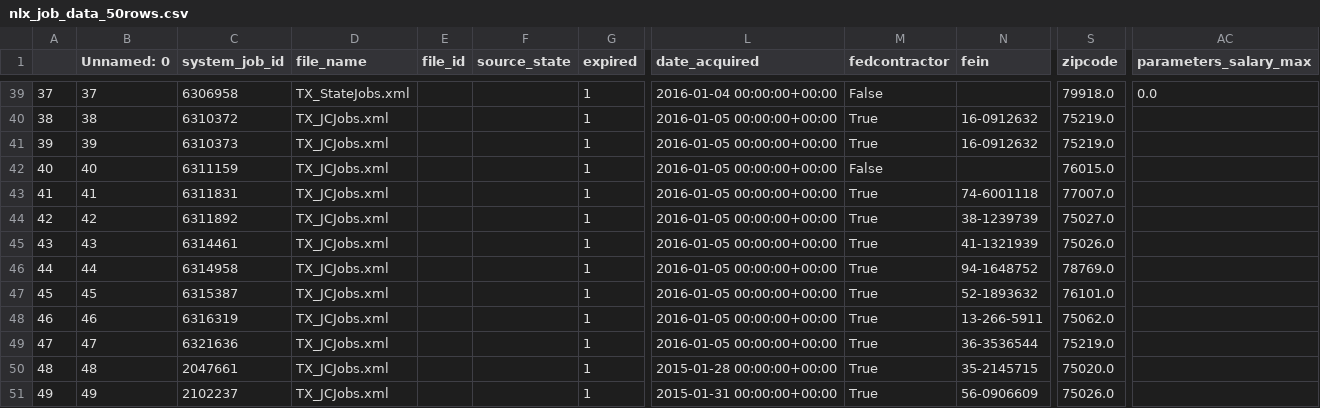
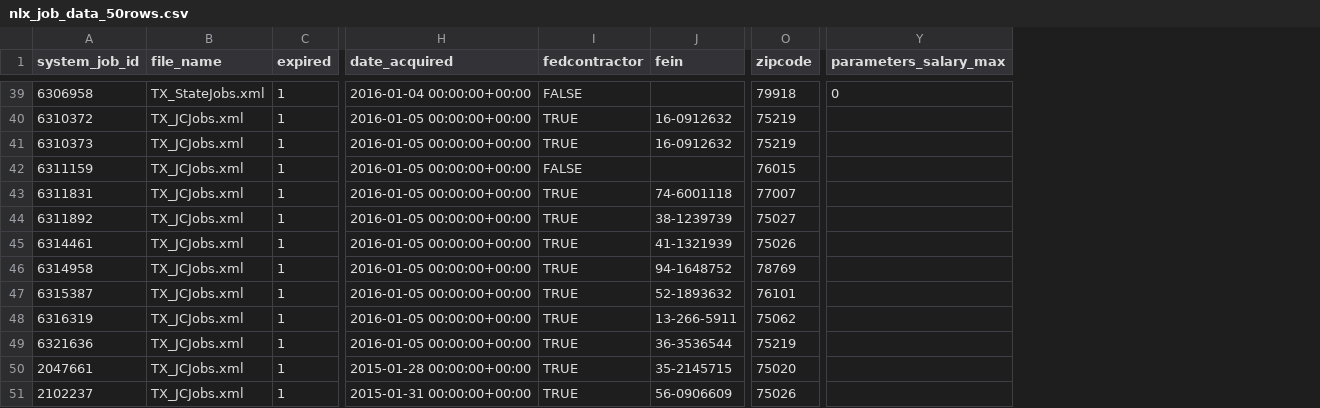
Before and after one commit to phanindra-max/LAiSER-datasets, a CSV file: jobs-data/nlx_job_data_50rows.csv, drawn as a sheet; only a part is shown, gaps mark what is left out; removed rows and columns are numbered as before the commit, all else as after; the diff covers the shown part only; the diff names each change by its address in the sheet, - before the commit and + after, or states it on an @@ line.

```diff
--- a/jobs-data/nlx_job_data_50rows.csv
+++ b/jobs-data/nlx_job_data_50rows.csv
-column A, rows 39-51: 37 | 38 | 39 | 40 | 41 | 42 | 43 | 44 | 45 | 46 | 47 | 48 | 49
-column B (Unnamed: 0), rows 39-51: 37 | 38 | 39 | 40 | 41 | 42 | 43 | 44 | 45 | 46 | 47 | 48 | 49
-column E (file_id), empty
-column F (source_state), empty
-I39 (fedcontractor): False
+I39 (fedcontractor): FALSE
-O39 (zipcode): 79918.0
+O39 (zipcode): 79918
-Y39 (parameters_salary_max): 0.0
+Y39 (parameters_salary_max): 0
-I40:I41 (fedcontractor): True
+I40:I41 (fedcontractor): TRUE
-O40:O41 (zipcode): 75219.0
+O40:O41 (zipcode): 75219
-I42 (fedcontractor): False
+I42 (fedcontractor): FALSE
-O42 (zipcode): 76015.0
+O42 (zipcode): 76015
-I43:I51 (fedcontractor): True
+I43:I51 (fedcontractor): TRUE
-O43 (zipcode): 77007.0
+O43 (zipcode): 77007
-O44 (zipcode): 75027.0
+O44 (zipcode): 75027
-O45 (zipcode): 75026.0
+O45 (zipcode): 75026
-O46 (zipcode): 78769.0
+O46 (zipcode): 78769
-O47 (zipcode): 76101.0
+O47 (zipcode): 76101
-O48 (zipcode): 75062.0
+O48 (zipcode): 75062
-O49 (zipcode): 75219.0
+O49 (zipcode): 75219
-O50 (zipcode): 75020.0
+O50 (zipcode): 75020
-O51 (zipcode): 75026.0
+O51 (zipcode): 75026
```
Also changed, not shown: 88 edited cells elsewhere in this file.
